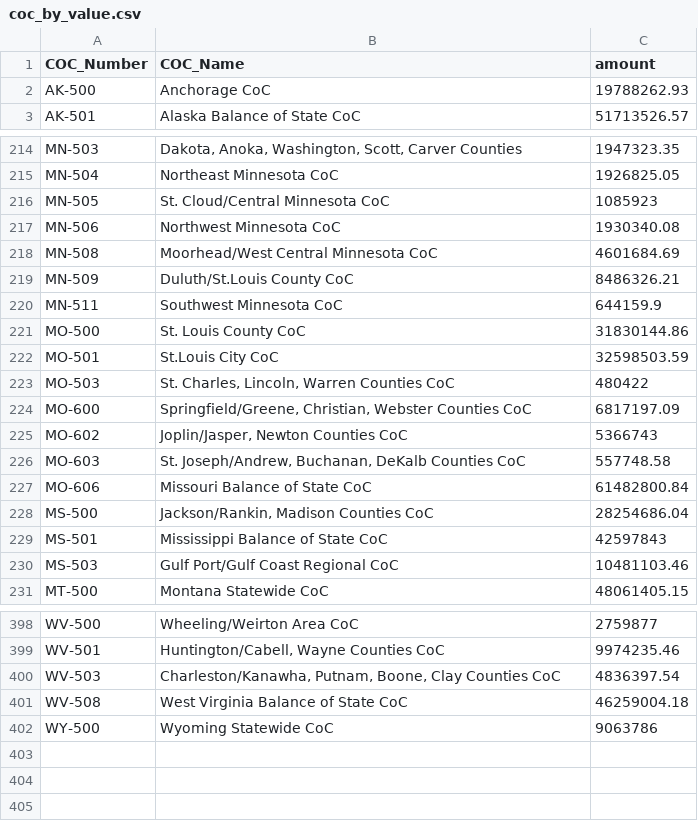
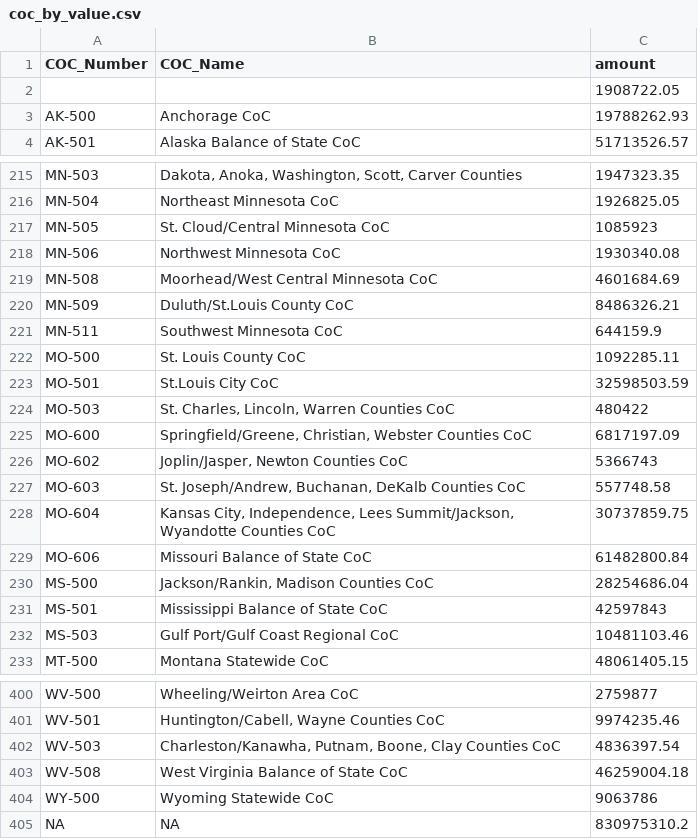
Before and after one commit to 18F/fedspendingtransparency.github.io, a CSV file: data-lab-data/coc_by_value.csv, drawn as a sheet; only a part is shown, gaps mark what is left out.

Commit message:
Update coc-by-value.csv

```diff
--- a/data-lab-data/coc_by_value.csv
+++ b/data-lab-data/coc_by_value.csv
@@ -1,2 +1,3 @@
 COC_Number,COC_Name,amount
+,,1908722.05
 AK-500,Anchorage CoC,19788262.93
@@ -220,3 +221,3 @@ MN-509,Duluth/St.Louis County CoC,8486326.21
 MN-511,Southwest Minnesota CoC,644159.9
-MO-500,St. Louis County CoC,31830144.86
+MO-500,St. Louis County CoC,1092285.11
 MO-501,St.Louis City CoC,32598503.59
@@ -226,2 +227,3 @@ MO-602,"Joplin/Jasper, Newton Counties CoC",5366743
 MO-603,"St. Joseph/Andrew, Buchanan, DeKalb Counties CoC",557748.58
+MO-604,"Kansas City, Independence, Lees Summit/Jackson, Wyandotte Counties CoC",30737859.75
 MO-606,Missouri Balance of State CoC,61482800.84
@@ -402 +404,2 @@ WV-508,West Virginia Balance of State CoC,46259004.18
 WY-500,Wyoming Statewide CoC,9063786
+NA,NA,830975310.2
```
